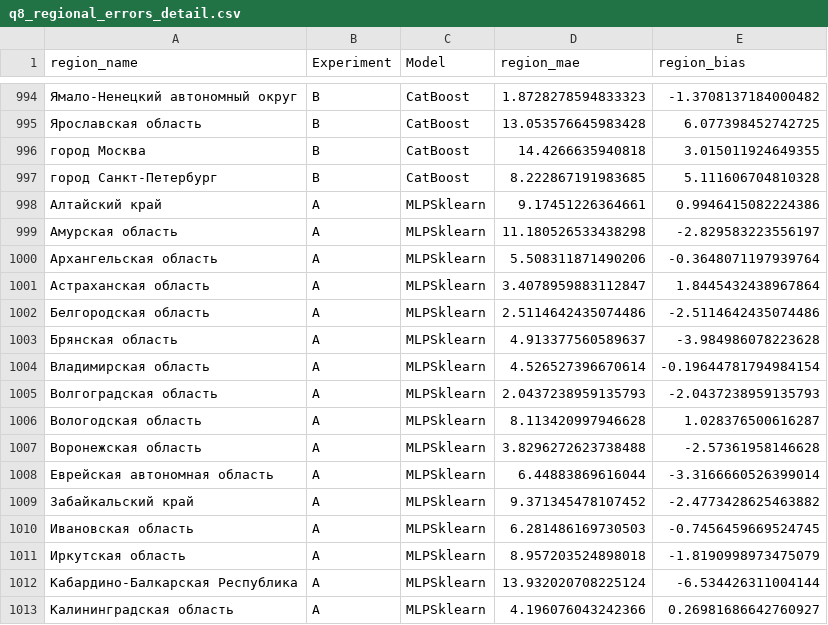
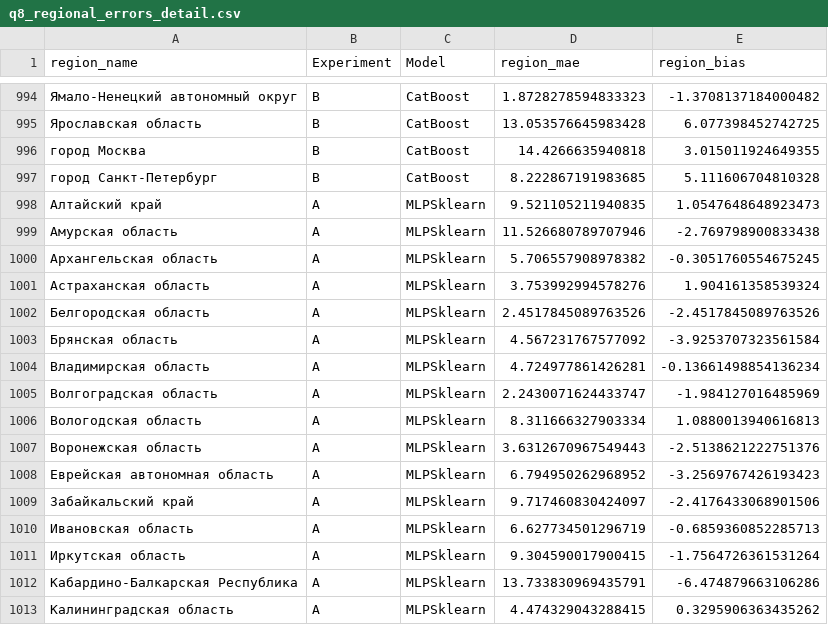
Before and after one commit to Fatalist0001/trainingGOSDUMA, a CSV file: results/q8_regional_errors_detail.csv, drawn as a sheet; only a part is shown, gaps mark what is left out; the diff covers the shown part only.

```diff
--- a/results/q8_regional_errors_detail.csv
+++ b/results/q8_regional_errors_detail.csv
@@ -997,17 +997,17 @@ region_name,Experiment,Model,region_mae,region_bias
 город Санкт-Петербург,B,CatBoost,8.222867191983685,5.111606704810328
-Алтайский край,A,MLPSklearn,9.17451226364661,0.9946415082224386
-Амурская область,A,MLPSklearn,11.180526533438298,-2.829583223556197
-Архангельская область,A,MLPSklearn,5.508311871490206,-0.3648071197939764
-Астраханская область,A,MLPSklearn,3.4078959883112847,1.8445432438967864
-Белгородская область,A,MLPSklearn,2.5114642435074486,-2.5114642435074486
-Брянская область,A,MLPSklearn,4.913377560589637,-3.984986078223628
-Владимирская область,A,MLPSklearn,4.526527396670614,-0.19644781794984154
-Волгоградская область,A,MLPSklearn,2.0437238959135793,-2.0437238959135793
-Вологодская область,A,MLPSklearn,8.113420997946628,1.028376500616287
-Воронежская область,A,MLPSklearn,3.8296272623738488,-2.57361958146628
-Еврейская автономная область,A,MLPSklearn,6.44883869616044,-3.3166660526399014
-Забайкальский край,A,MLPSklearn,9.371345478107452,-2.4773428625463882
-Ивановская область,A,MLPSklearn,6.281486169730503,-0.7456459669524745
-Иркутская область,A,MLPSklearn,8.957203524898018,-1.8190998973475079
-Кабардино-Балкарская Республика,A,MLPSklearn,13.932020708225124,-6.534426311004144
-Калининградская область,A,MLPSklearn,4.196076043242366,0.26981686642760927
+Алтайский край,A,MLPSklearn,9.521105211940835,1.0547648648923473
+Амурская область,A,MLPSklearn,11.526680789707946,-2.769798900833438
+Архангельская область,A,MLPSklearn,5.706557908978382,-0.3051760554675245
+Астраханская область,A,MLPSklearn,3.753992994578276,1.904161358539324
+Белгородская область,A,MLPSklearn,2.4517845089763526,-2.4517845089763526
+Брянская область,A,MLPSklearn,4.567231767577092,-3.9253707323561584
+Владимирская область,A,MLPSklearn,4.724977861426281,-0.13661498854136234
+Волгоградская область,A,MLPSklearn,2.2430071624433747,-1.984127016485969
+Вологодская область,A,MLPSklearn,8.311666327903334,1.0880013940616813
+Воронежская область,A,MLPSklearn,3.6312670967549443,-2.5138621222751376
+Еврейская автономная область,A,MLPSklearn,6.794950262968952,-3.2569767426193423
+Забайкальский край,A,MLPSklearn,9.717460830424097,-2.4176433068901506
+Ивановская область,A,MLPSklearn,6.627734501296719,-0.6859360852285713
+Иркутская область,A,MLPSklearn,9.304590017900415,-1.7564726361531264
+Кабардино-Балкарская Республика,A,MLPSklearn,13.733830969435791,-6.474879663106286
+Калининградская область,A,MLPSklearn,4.474329043288415,0.3295906363435262
```
Also changed, not shown: 134 edited cells elsewhere in this file, logs/baselines_A/experiments.csv, logs/baselines_B/experiments.csv, 32 other files.
